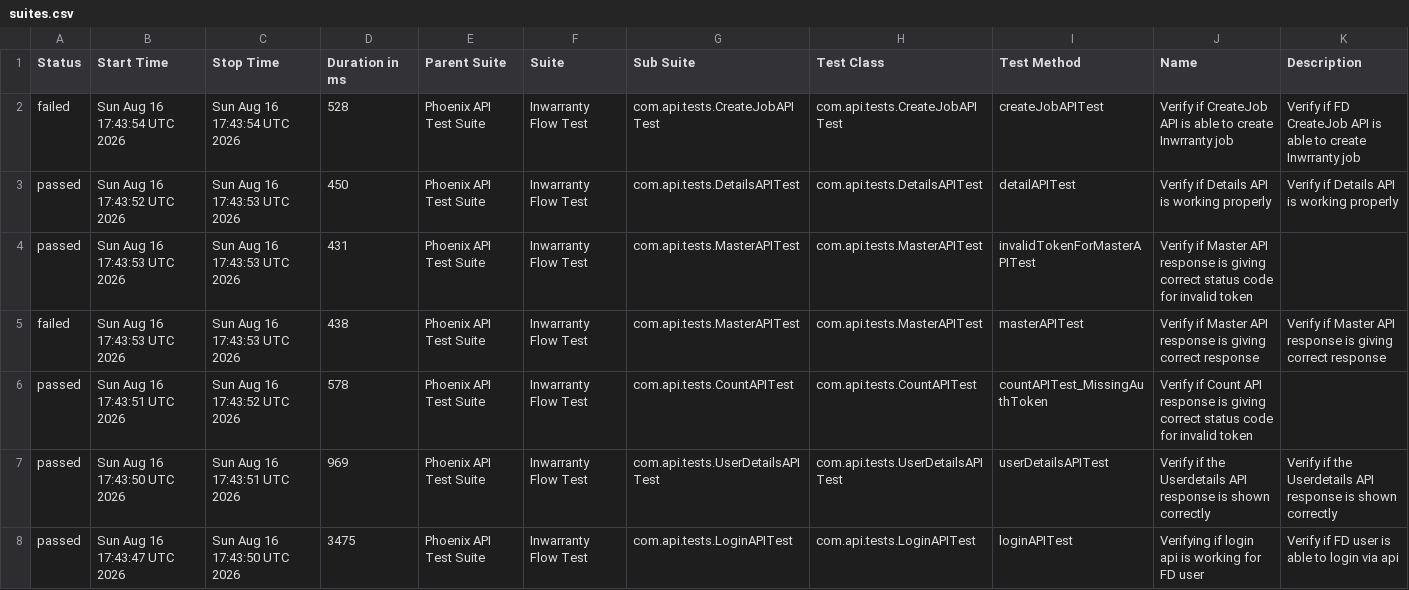
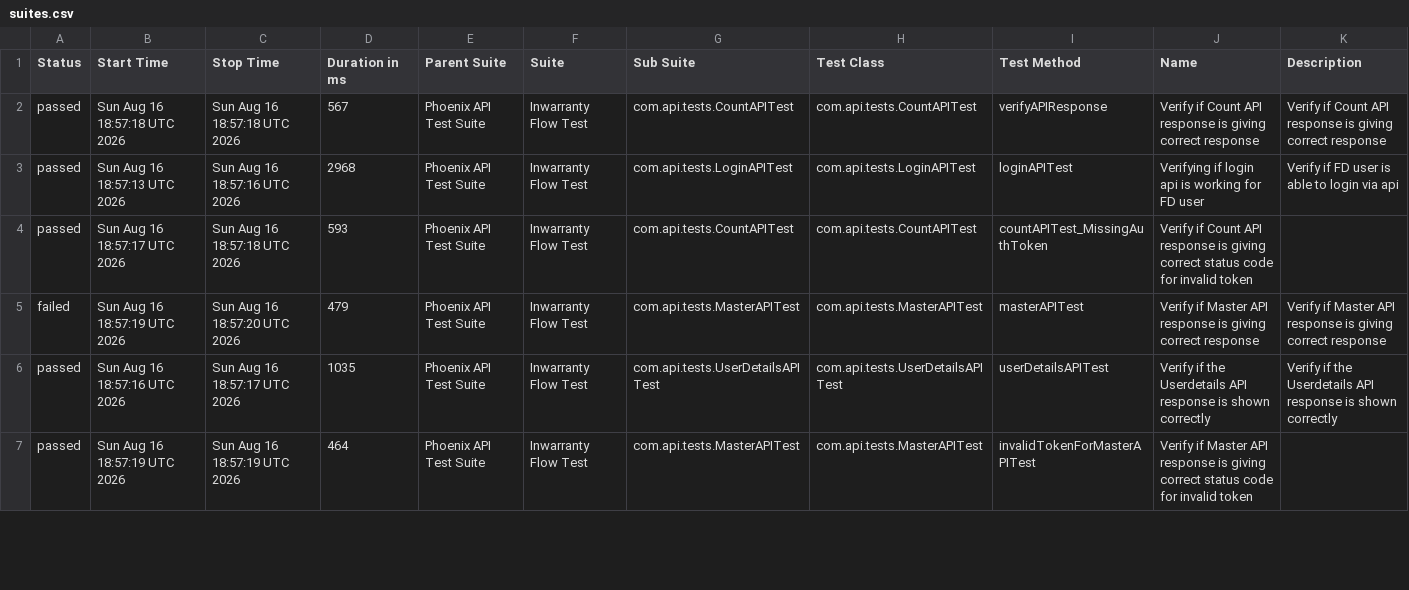
Before and after one commit to rounit/PhoenixTestAutomationFramework, a CSV file: data/suites.csv, drawn as a sheet; only a part is shown; the diff covers the shown part only.

```diff
--- a/data/suites.csv
+++ b/data/suites.csv
@@ -1,8 +1,7 @@
 "Status","Start Time","Stop Time","Duration in ms","Parent Suite","Suite","Sub Suite","Test Class","Test Method","Name","Description"
-"failed","Sun Aug 16 17:43:54 UTC 2026","Sun Aug 16 17:43:54 UTC 2026","528","Phoenix API Test Suite","Inwarranty Flow Test","com.api.tests.CreateJobAPITest","com.api.tests.CreateJobAPITest","createJobAPITest","Verify if CreateJob API is able to create Inwrranty job","Verify if FD CreateJob API is able to create Inwrranty job"
-"passed","Sun Aug 16 17:43:52 UTC 2026","Sun Aug 16 17:43:53 UTC 2026","450","Phoenix API Test Suite","Inwarranty Flow Test","com.api.tests.DetailsAPITest","com.api.tests.DetailsAPITest","detailAPITest","Verify if Details API is working properly","Verify if Details API is working properly"
-"passed","Sun Aug 16 17:43:53 UTC 2026","Sun Aug 16 17:43:53 UTC 2026","431","Phoenix API Test Suite","Inwarranty Flow Test","com.api.tests.MasterAPITest","com.api.tests.MasterAPITest","invalidTokenForMasterAPITest","Verify if Master API response is giving correct status code for invalid token",""
-"failed","Sun Aug 16 17:43:53 UTC 2026","Sun Aug 16 17:43:53 UTC 2026","438","Phoenix API Test Suite","Inwarranty Flow Test","com.api.tests.MasterAPITest","com.api.tests.MasterAPITest","masterAPITest","Verify if Master API response is giving correct response","Verify if Master API response is giving correct response"
-"passed","Sun Aug 16 17:43:51 UTC 2026","Sun Aug 16 17:43:52 UTC 2026","578","Phoenix API Test Suite","Inwarranty Flow Test","com.api.tests.CountAPITest","com.api.tests.CountAPITest","countAPITest_MissingAuthToken","Verify if Count API response is giving correct status code for invalid token",""
-"passed","Sun Aug 16 17:43:50 UTC 2026","Sun Aug 16 17:43:51 UTC 2026","969","Phoenix API Test Suite","Inwarranty Flow Test","com.api.tests.UserDetailsAPITest","com.api.tests.UserDetailsAPITest","userDetailsAPITest","Verify if the Userdetails API response is shown correctly","Verify if the Userdetails API response is shown correctly"
-"passed","Sun Aug 16 17:43:47 UTC 2026","Sun Aug 16 17:43:50 UTC 2026","3475","Phoenix API Test Suite","Inwarranty Flow Test","com.api.tests.LoginAPITest","com.api.tests.LoginAPITest","loginAPITest","Verifying if login api is working for FD user","Verify if FD user is able to login via api"
+"passed","Sun Aug 16 18:57:18 UTC 2026","Sun Aug 16 18:57:18 UTC 2026","567","Phoenix API Test Suite","Inwarranty Flow Test","com.api.tests.CountAPITest","com.api.tests.CountAPITest","verifyAPIResponse","Verify if Count API response is giving correct response","Verify if Count API response is giving correct response"
+"passed","Sun Aug 16 18:57:13 UTC 2026","Sun Aug 16 18:57:16 UTC 2026","2968","Phoenix API Test Suite","Inwarranty Flow Test","com.api.tests.LoginAPITest","com.api.tests.LoginAPITest","loginAPITest","Verifying if login api is working for FD user","Verify if FD user is able to login via api"
+"passed","Sun Aug 16 18:57:17 UTC 2026","Sun Aug 16 18:57:18 UTC 2026","593","Phoenix API Test Suite","Inwarranty Flow Test","com.api.tests.CountAPITest","com.api.tests.CountAPITest","countAPITest_MissingAuthToken","Verify if Count API response is giving correct status code for invalid token",""
+"failed","Sun Aug 16 18:57:19 UTC 2026","Sun Aug 16 18:57:20 UTC 2026","479","Phoenix API Test Suite","Inwarranty Flow Test","com.api.tests.MasterAPITest","com.api.tests.MasterAPITest","masterAPITest","Verify if Master API response is giving correct response","Verify if Master API response is giving correct response"
+"passed","Sun Aug 16 18:57:16 UTC 2026","Sun Aug 16 18:57:17 UTC 2026","1035","Phoenix API Test Suite","Inwarranty Flow Test","com.api.tests.UserDetailsAPITest","com.api.tests.UserDetailsAPITest","userDetailsAPITest","Verify if the Userdetails API response is shown correctly","Verify if the Userdetails API response is shown correctly"
+"passed","Sun Aug 16 18:57:19 UTC 2026","Sun Aug 16 18:57:19 UTC 2026","464","Phoenix API Test Suite","Inwarranty Flow Test","com.api.tests.MasterAPITest","com.api.tests.MasterAPITest","invalidTokenForMasterAPITest","Verify if Master API response is giving correct status code for invalid token",""
```
Also changed, not shown: 1 added row and 8 edited cells elsewhere in this file, data/behaviors.csv, 50 other files.
